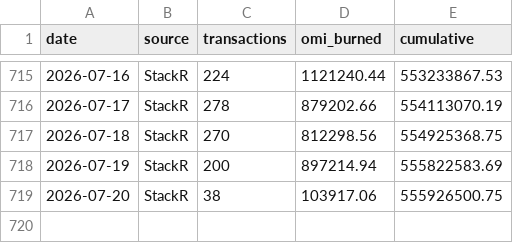
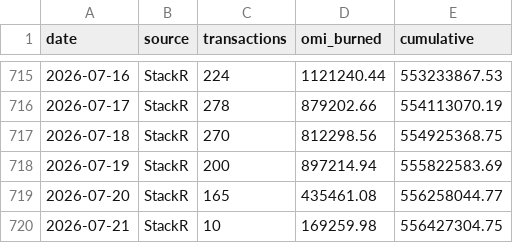
Before and after one commit to fanablefrance/jetonveve, a CSV file: data/burns_daily.csv, drawn as a sheet; only a part is shown, gaps mark what is left out.

```diff
--- a/data/burns_daily.csv
+++ b/data/burns_daily.csv
@@ -718,2 +718,3 @@ date,source,transactions,omi_burned,cumulative
 2026-07-19,StackR,200,897214.94,555822583.69
-2026-07-20,StackR,38,103917.06,555926500.75
+2026-07-20,StackR,165,435461.08,556258044.77
+2026-07-21,StackR,10,169259.98,556427304.75
```
Also changed, not shown: data/burns_split_daily.csv, 1 other file.
